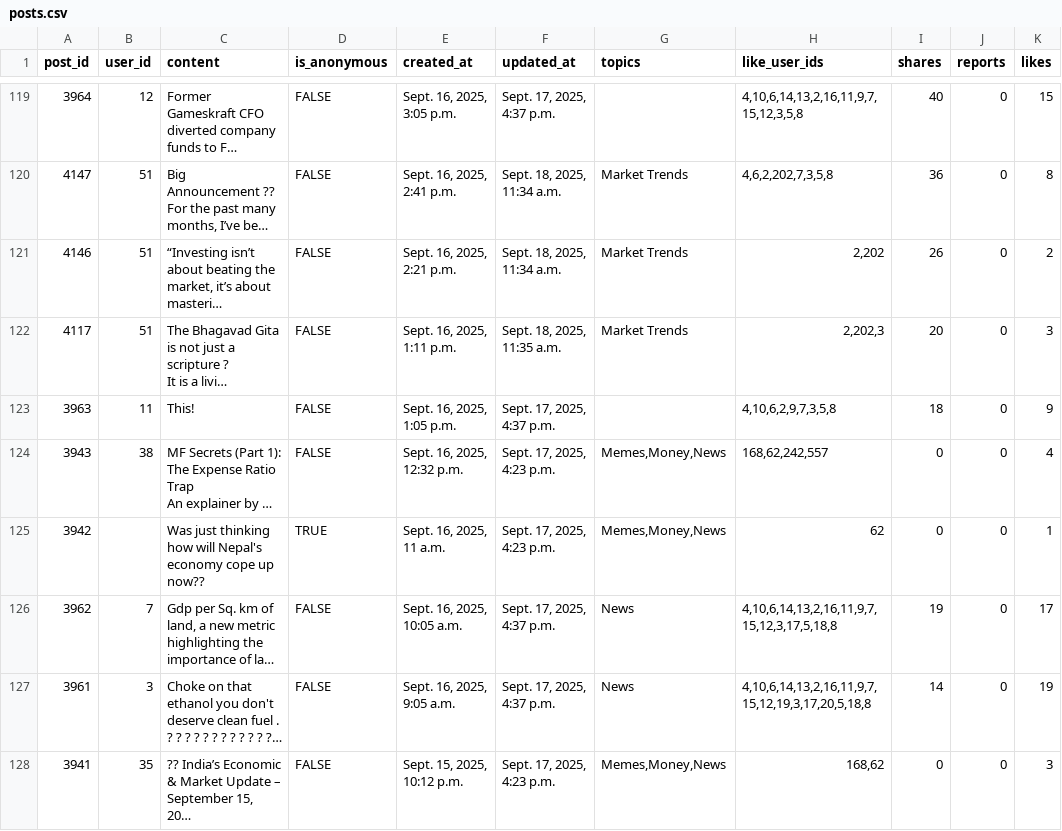
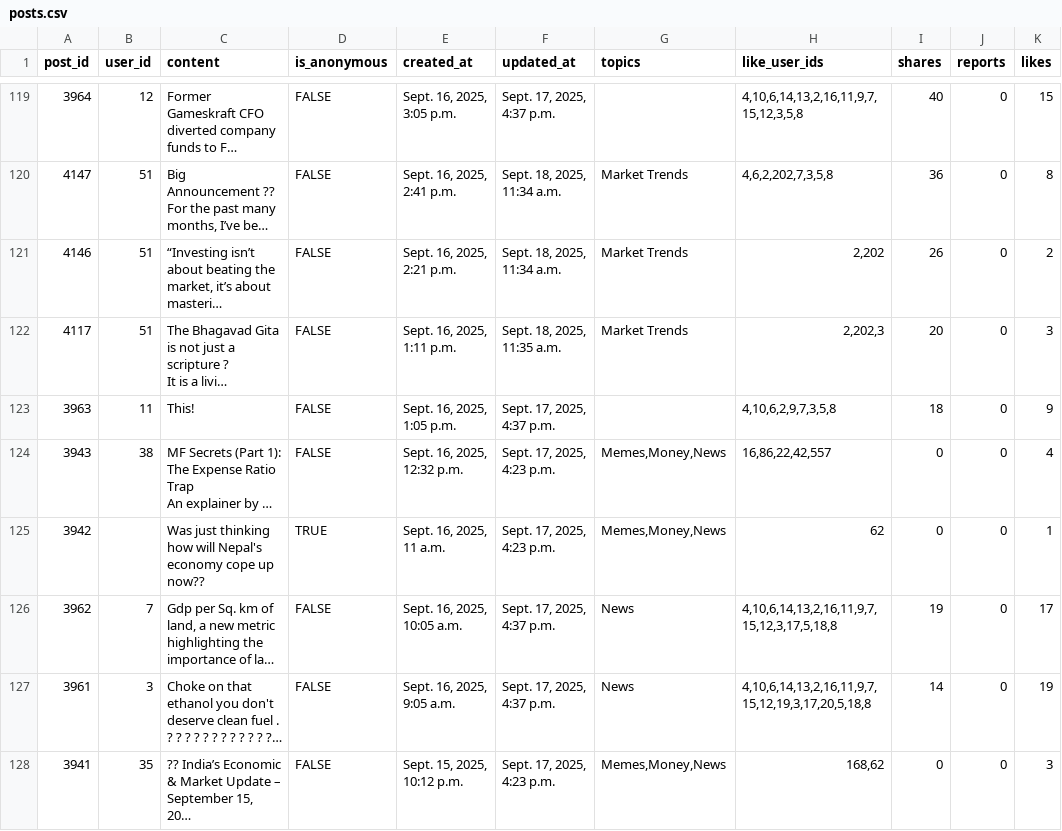
Before and after one commit to Eniyan2113/Post_Recommendation, a CSV file: posts.csv, drawn as a sheet; only a part is shown, gaps mark what is left out; long unchanged cells end in …; the diff covers the shown part only; the diff names each change by its address in the sheet, - before the commit and + after, or states it on an @@ line.

Commit message:
Initial commit - Flask Post Recommendation app

```diff
--- a/posts.csv
+++ b/posts.csv
-H124 (like_user_ids): 168,62,242,557
+H124 (like_user_ids): 16,86,22,42,557
```
Also changed, not shown: 21 edited cells elsewhere in this file, recommendations_final_semantic.csv, 7 other files.
